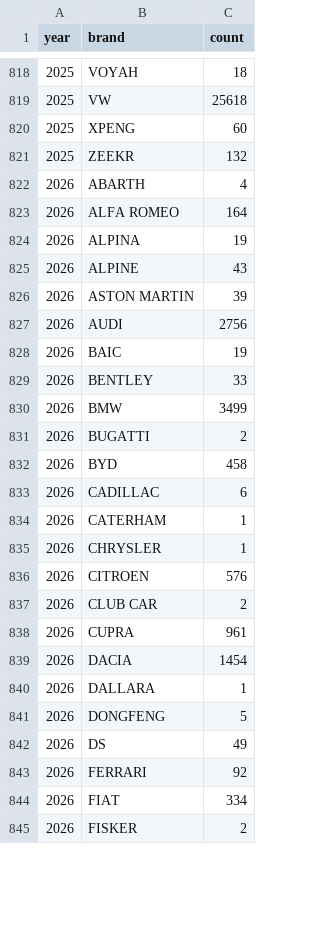
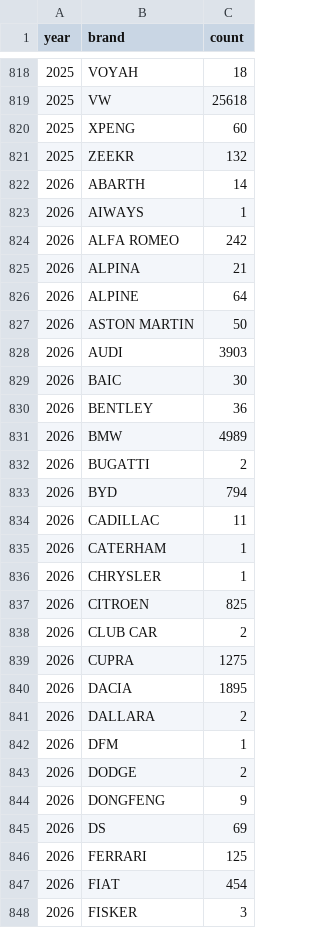
Before and after one commit to mkubicek/swiss-vehicle-stats, a CSV file: data/processed/brand_by_year.csv, drawn as a sheet; only a part is shown, gaps mark what is left out; the diff covers the shown part only.

```diff
--- a/data/processed/brand_by_year.csv
+++ b/data/processed/brand_by_year.csv
@@ -821,25 +821,28 @@ year,brand,count
 2025,ZEEKR,132
-2026,ABARTH,4
-2026,ALFA ROMEO,164
-2026,ALPINA,19
-2026,ALPINE,43
-2026,ASTON MARTIN,39
-2026,AUDI,2756
-2026,BAIC,19
-2026,BENTLEY,33
-2026,BMW,3499
+2026,ABARTH,14
+2026,AIWAYS,1
+2026,ALFA ROMEO,242
+2026,ALPINA,21
+2026,ALPINE,64
+2026,ASTON MARTIN,50
+2026,AUDI,3903
+2026,BAIC,30
+2026,BENTLEY,36
+2026,BMW,4989
 2026,BUGATTI,2
-2026,BYD,458
-2026,CADILLAC,6
+2026,BYD,794
+2026,CADILLAC,11
 2026,CATERHAM,1
 2026,CHRYSLER,1
-2026,CITROEN,576
+2026,CITROEN,825
 2026,CLUB CAR,2
-2026,CUPRA,961
-2026,DACIA,1454
-2026,DALLARA,1
-2026,DONGFENG,5
-2026,DS,49
-2026,FERRARI,92
-2026,FIAT,334
-2026,FISKER,2
+2026,CUPRA,1275
+2026,DACIA,1895
+2026,DALLARA,2
+2026,DFM,1
+2026,DODGE,2
+2026,DONGFENG,9
+2026,DS,69
+2026,FERRARI,125
+2026,FIAT,454
+2026,FISKER,3
```
Also changed, not shown: 3 added rows and 44 edited cells elsewhere in this file, data/processed/brand_bev_by_month.csv, data/processed/brand_canton_bev.csv, 23 other files.
